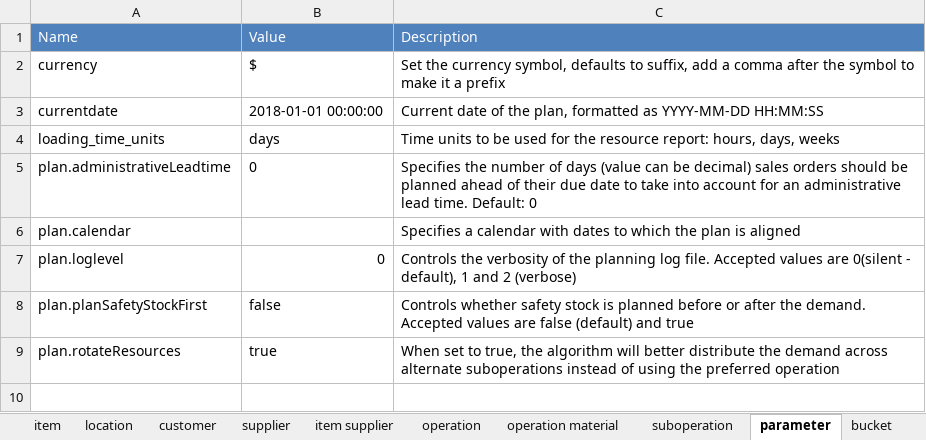
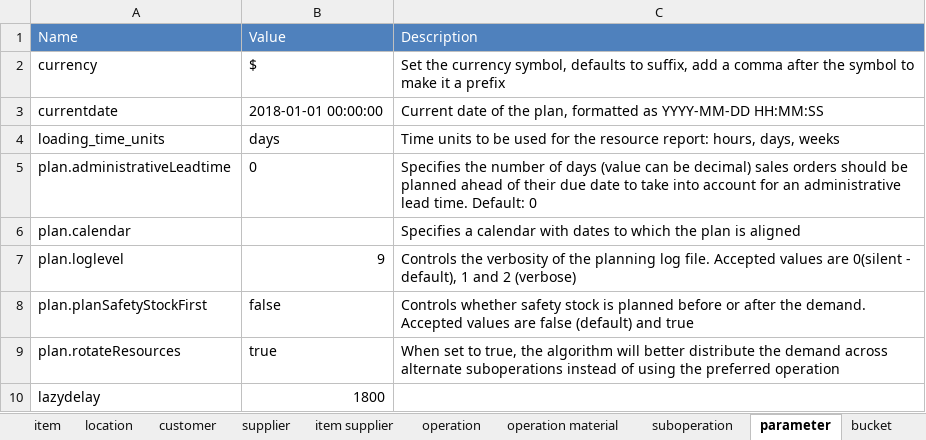
Before and after one commit to frePPLe/frepple, an Excel workbook: doc/user-guide/cookbook/operation/operation-routing.xlsx, sheet parameter, drawn as a sheet; values as stored, in another font and other column widths than the file's, no borders; the diff names each change by its address in the sheet, - before the commit and + after, or states it on an @@ line.

```diff
--- a/doc/user-guide/cookbook/operation/operation-routing.xlsx (sheet parameter)
+++ b/doc/user-guide/cookbook/operation/operation-routing.xlsx (sheet parameter)
-B7: 0
+B7: 9
+row 10: lazydelay | 1800
```
Also changed, not shown: doc/user-guide/cookbook/resource/resource-type.xlsx, 2 other files.
